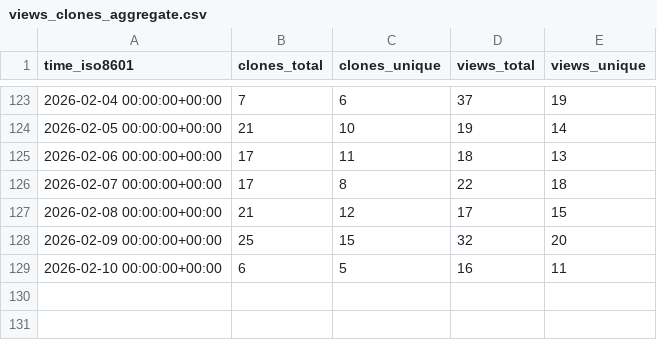
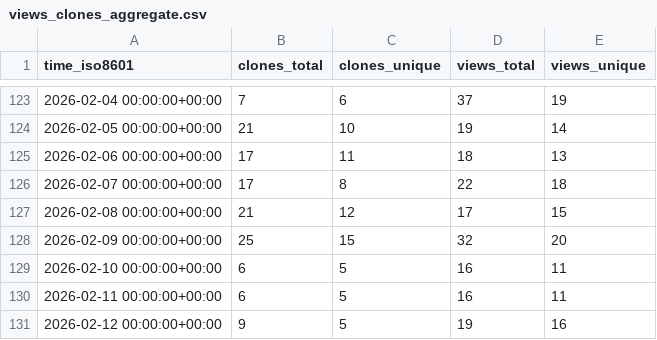
Before and after one commit to shalenMathew/MovieFlix_App, a CSV file: shalenMathew/MovieFlix_App/ghrs-data/views_clones_aggregate.csv, drawn as a sheet; only a part is shown, gaps mark what is left out.

```diff
--- a/shalenMathew/MovieFlix_App/ghrs-data/views_clones_aggregate.csv
+++ b/shalenMathew/MovieFlix_App/ghrs-data/views_clones_aggregate.csv
@@ -129 +129,3 @@ time_iso8601,clones_total,clones_unique,views_total,views_unique
 2026-02-10 00:00:00+00:00,6,5,16,11
+2026-02-11 00:00:00+00:00,6,5,16,11
+2026-02-12 00:00:00+00:00,9,5,19,16
```
Also changed, not shown: 1 other file.
